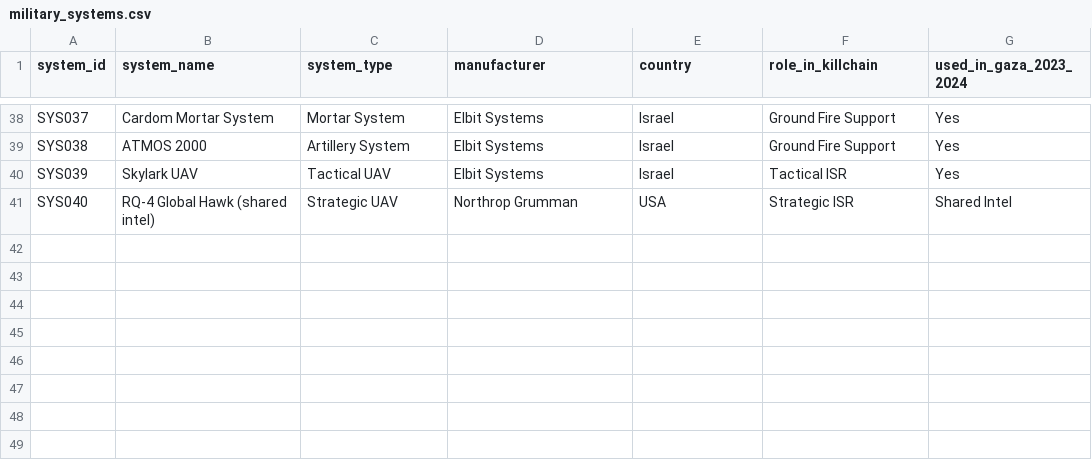
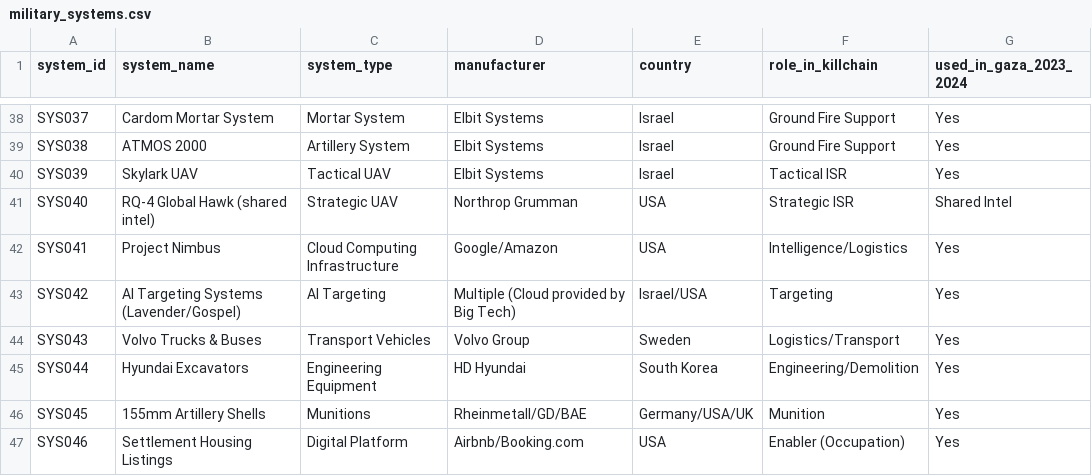
Before and after one commit to lukketsvane/nbim-killchain, a CSV file: data/military_systems.csv, drawn as a sheet; only a part is shown, gaps mark what is left out; the diff names each change by its address in the sheet, - before the commit and + after, or states it on an @@ line.

```diff
--- a/data/military_systems.csv
+++ b/data/military_systems.csv
+row 42: SYS041 | Project Nimbus | Cloud Computing Infrastructure | Google/Amazon | USA | Intelligence/Logistics | Yes
+row 43: SYS042 | AI Targeting Systems (Lavender/Gospel) | AI Targeting | Multiple (Cloud provided by Big Tech) | Israel/USA | Targeting | Yes
+row 44: SYS043 | Volvo Trucks & Buses | Transport Vehicles | Volvo Group | Sweden | Logistics/Transport | Yes
+row 45: SYS044 | Hyundai Excavators | Engineering Equipment | HD Hyundai | South Korea | Engineering/Demolition | Yes
+row 46: SYS045 | 155mm Artillery Shells | Munitions | Rheinmetall/GD/BAE | Germany/USA/UK | Munition | Yes
+row 47: SYS046 | Settlement Housing Listings | Digital Platform | Airbnb/Booking.com | USA | Enabler (Occupation) | Yes
```
Also changed, not shown: data/manufacturers.csv, data/ownership_stakes.csv, 2 other files.
